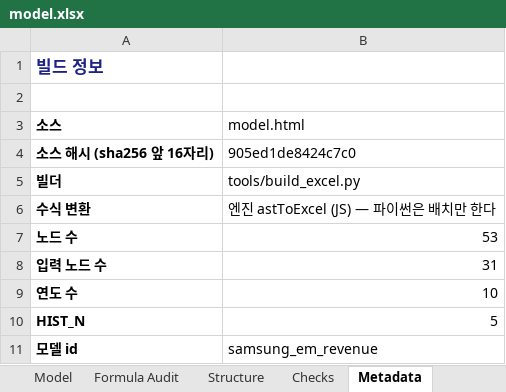
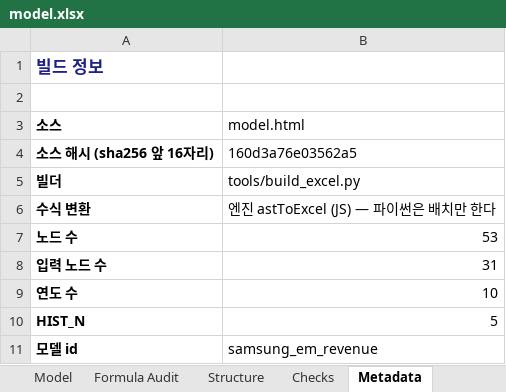
Before and after one commit to hwang-joonha/stock1, an Excel workbook: companies/samsung-em/model.xlsx, sheet Metadata, drawn as a sheet; values as stored, in another font and other column widths than the file's, no borders; the diff names each change by its address in the sheet, - before the commit and + after, or states it on an @@ line.

```diff
--- a/companies/samsung-em/model.xlsx (sheet Metadata)
+++ b/companies/samsung-em/model.xlsx (sheet Metadata)
-B4 (model.html): 905ed1de8424c7c0
+B4 (model.html): 160d3a76e03562a5
```
Also changed, not shown: companies/ktg/model.xlsx, companies/lgd/model.xlsx, 33 other files.
